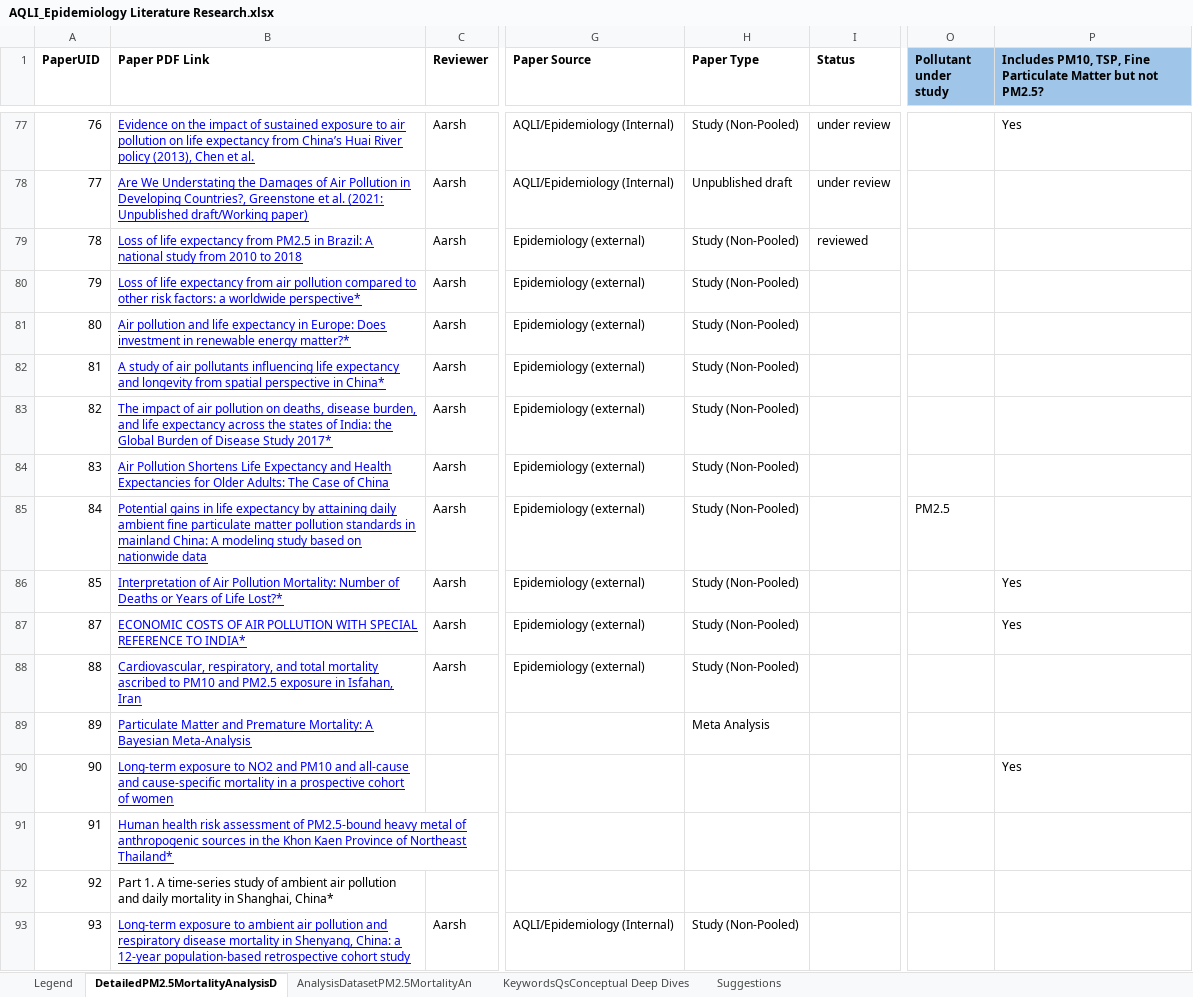
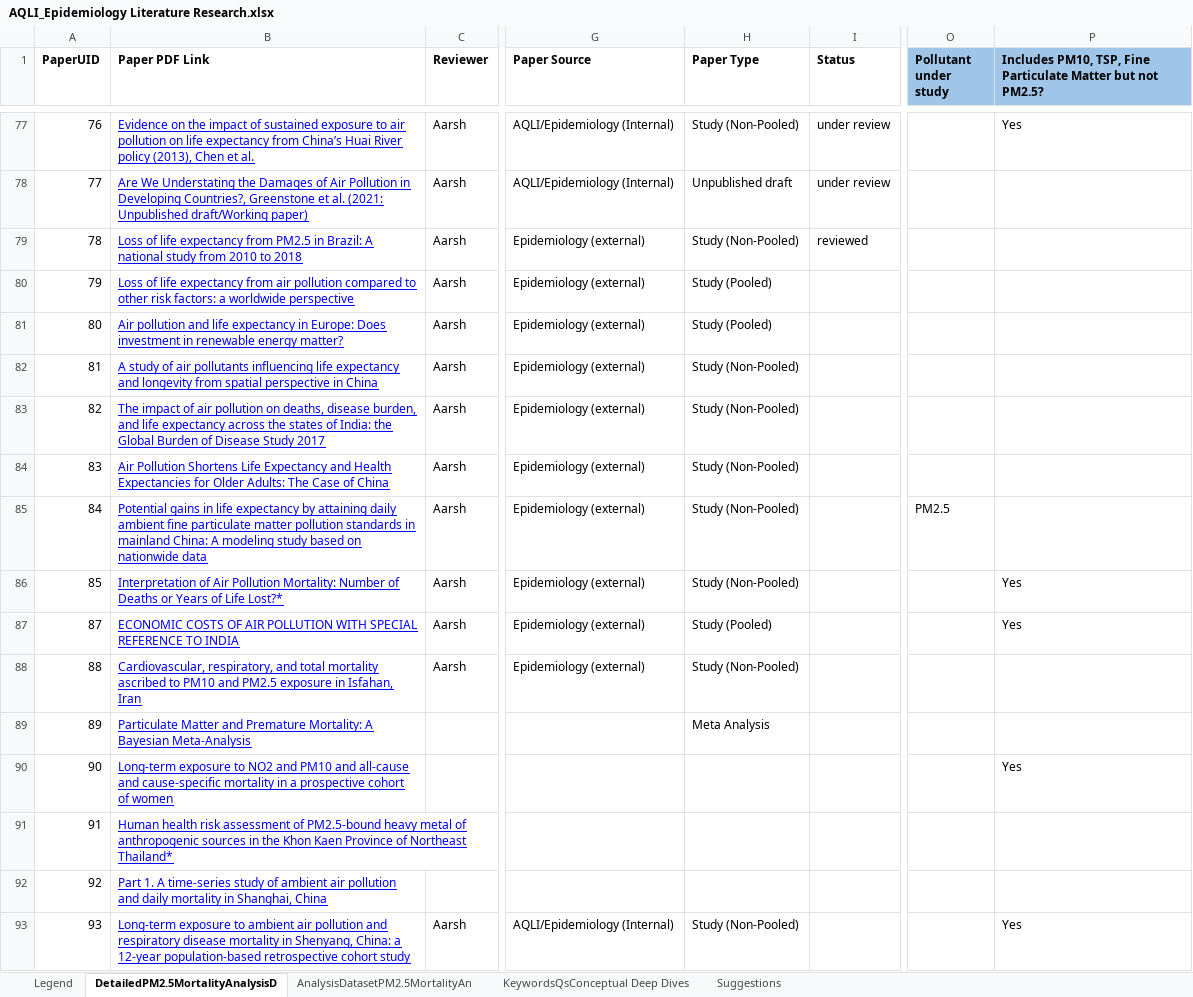
Before and after one commit to aqli-epic/epi.meta.analysis, an Excel workbook: data-raw/pm2.5_distribution/AQLI_Epidemiology Literature Research.xlsx, sheet DetailedPM2.5MortalityAnalysisD, drawn as a sheet; only a part is shown, gaps mark what is left out; values as stored, in another font and other column widths than the file's, no borders; charts and pictures and conditional formats and table styles not drawn; the diff covers the shown part only; the diff names each change by its address in the sheet, - before the commit and + after, or states it on an @@ line.

```diff
--- a/data-raw/pm2.5_distribution/AQLI_Epidemiology Literature Research.xlsx (sheet DetailedPM2.5MortalityAnalysisD)
+++ b/data-raw/pm2.5_distribution/AQLI_Epidemiology Literature Research.xlsx (sheet DetailedPM2.5MortalityAnalysisD)
-B80 (Paper PDF Link): …a worldwide perspective*
+B80 (Paper PDF Link): …a worldwide perspective
-H80:H81 (Paper Type): Study (Non-Pooled)
+H80:H81 (Paper Type): Study (Pooled)
-B81 (Paper PDF Link): …renewable energy matter?*
+B81 (Paper PDF Link): …renewable energy matter?
-B82 (Paper PDF Link): …perspective in China*
+B82 (Paper PDF Link): …perspective in China
-B83 (Paper PDF Link): …Disease Study 2017*
+B83 (Paper PDF Link): …Disease Study 2017
-B87 (Paper PDF Link): …REFERENCE TO INDIA*
+B87 (Paper PDF Link): …REFERENCE TO INDIA
-H87 (Paper Type): Study (Non-Pooled)
+H87 (Paper Type): Study (Pooled)
-B92 (Paper PDF Link): …in Shanghai, China*
+B92 (Paper PDF Link): …in Shanghai, China
@@ B92 underline: off → on, text colour: black → #0000FF @@
-P93: (empty)
+P93: Yes
```
Also changed, not shown: 43 added rows elsewhere in this sheet, sheet AnalysisDatasetPM2.5MortalityAn, sheet Legend, 17 other files.
